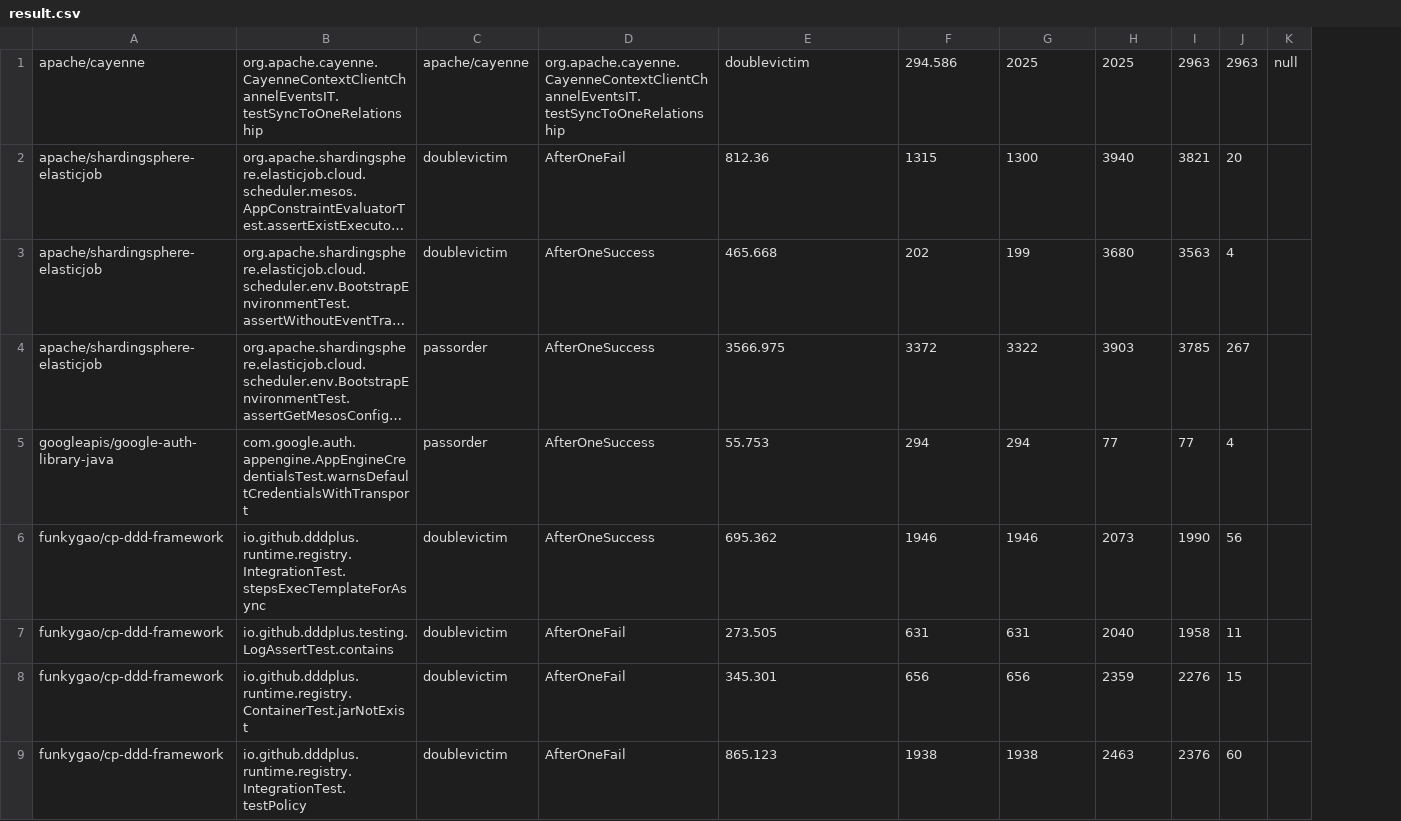
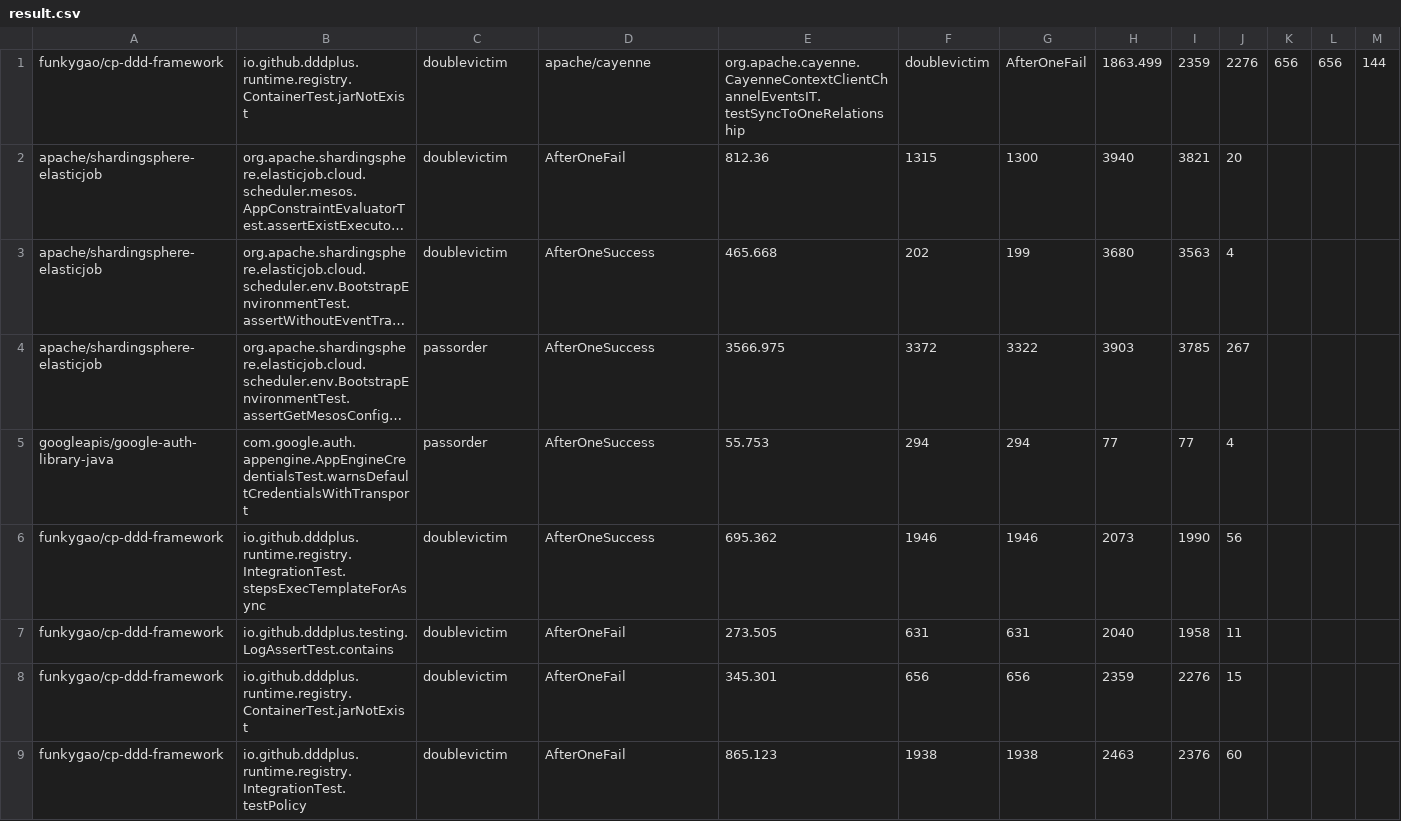
Before and after one commit to ChopinLi-cp/new_script_output, a CSV file: result.csv, drawn as a sheet; only a part is shown; long unchanged cells end in …; removed rows and columns are numbered as before the commit, all else as after; the diff names each change by its address in the sheet, - before the commit and + after, or states it on an @@ line.

Commit message:
Update result.csv
change apache/cayenne

```diff
--- a/result.csv
+++ b/result.csv
-column K, empty
+column K, empty
+column L, empty
+column M, empty
-row 1: apache/cayenne | org.apache.cayenne.CayenneContextClientChannelEventsIT.testSyncToOneRelationship | apache/cayenne | org.apache.cayenne.CayenneContextClientChannelEventsIT.testSyncToOneRelationship | doublevictim | 294.586 | 2025 | 2025 | 2963 | 2963 | null
+row 1: funkygao/cp-ddd-framework | io.github.dddplus.runtime.registry.ContainerTest.jarNotExist | doublevictim | apache/cayenne | org.apache.cayenne.CayenneContextClientChannelEventsIT.testSyncToOneRelationship | doublevictim | AfterOneFail | 1863.499 | 2359 | 2276 | 656 | 656 | 144
```
